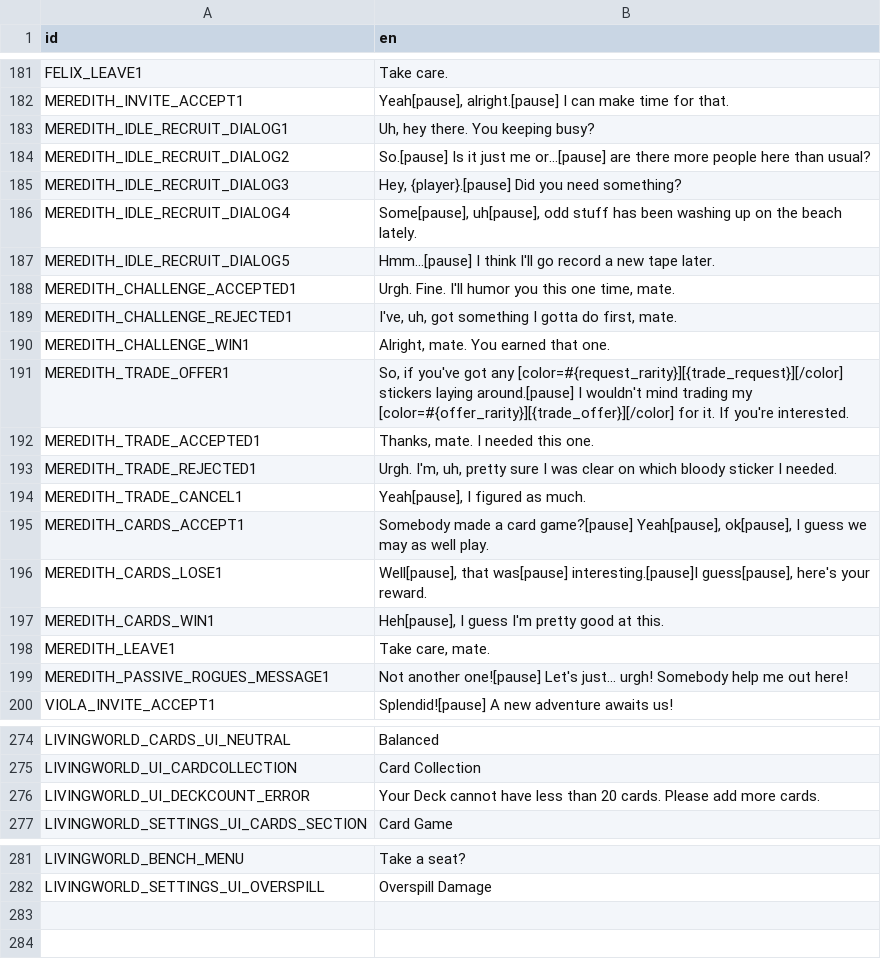
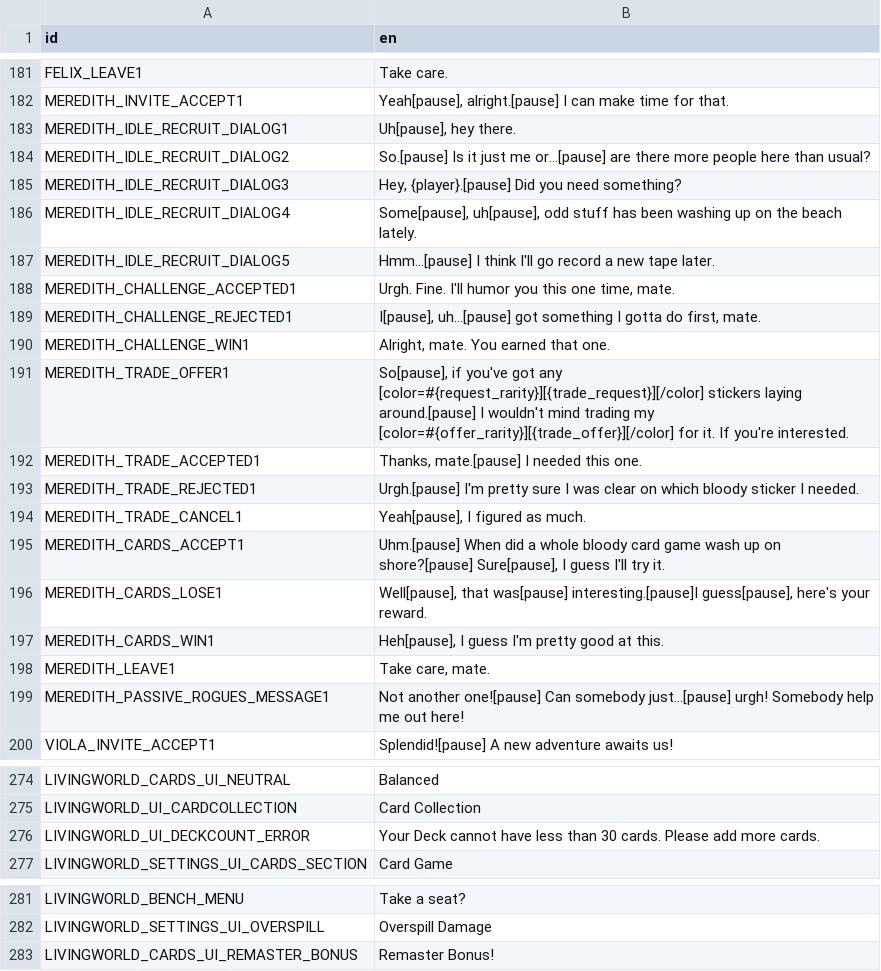
Before and after one commit to ninaforce13/LivingWorld, a CSV file: translations/mod_translations.csv, drawn as a sheet; only a part is shown, gaps mark what is left out.

```diff
--- a/translations/mod_translations.csv
+++ b/translations/mod_translations.csv
@@ -182,3 +182,3 @@ FELIX_LEAVE1,Take care.
 MEREDITH_INVITE_ACCEPT1,"Yeah[pause], alright.[pause] I can make time for that."
-MEREDITH_IDLE_RECRUIT_DIALOG1,"Uh, hey there. You keeping busy?"
+MEREDITH_IDLE_RECRUIT_DIALOG1,"Uh[pause], hey there. "
 MEREDITH_IDLE_RECRUIT_DIALOG2,So.[pause] Is it just me or…[pause] are there more people here than usual?
@@ -188,9 +188,9 @@ MEREDITH_IDLE_RECRUIT_DIALOG5,Hmm…[pause] I think I'll go record a new tape la
 MEREDITH_CHALLENGE_ACCEPTED1,"Urgh. Fine. I'll humor you this one time, mate."
-MEREDITH_CHALLENGE_REJECTED1,"I've, uh, got something I gotta do first, mate."
+MEREDITH_CHALLENGE_REJECTED1,"I[pause], uh…[pause] got something I gotta do first, mate."
 MEREDITH_CHALLENGE_WIN1,"Alright, mate. You earned that one."
-MEREDITH_TRADE_OFFER1,"So, if you've got any [color=#{request_rarity}][{trade_request}][/color] stickers laying around.[pause] I wouldn't mind trading my [color=#{offer_rarity}][{trade_offer}][/color] for it. If you're interested."
-MEREDITH_TRADE_ACCEPTED1,"Thanks, mate. I needed this one."
-MEREDITH_TRADE_REJECTED1,"Urgh. I'm, uh, pretty sure I was clear on which bloody sticker I needed."
+MEREDITH_TRADE_OFFER1,"So[pause], if you've got any [color=#{request_rarity}][{trade_request}][/color] stickers laying around.[pause] I wouldn't mind trading my [color=#{offer_rarity}][{trade_offer}][/color] for it. If you're interested."
+MEREDITH_TRADE_ACCEPTED1,"Thanks, mate.[pause] I needed this one."
+MEREDITH_TRADE_REJECTED1,Urgh.[pause] I'm pretty sure I was clear on which bloody sticker I needed.
 MEREDITH_TRADE_CANCEL1,"Yeah[pause], I figured as much."
-MEREDITH_CARDS_ACCEPT1,"Somebody made a card game?[pause] Yeah[pause], ok[pause], I guess we may as well play."
+MEREDITH_CARDS_ACCEPT1,"Uhm.[pause] When did a whole bloody card game wash up on shore?[pause] Sure[pause], I guess I'll try it."
 MEREDITH_CARDS_LOSE1,"Well[pause], that was[pause] interesting.[pause]I guess[pause], here's your reward."
@@ -198,3 +198,3 @@ MEREDITH_CARDS_WIN1,"Heh[pause], I guess I'm pretty good at this."
 MEREDITH_LEAVE1,"Take care, mate."
-MEREDITH_PASSIVE_ROGUES_MESSAGE1,Not another one![pause] Let's just… urgh! Somebody help me out here!
+MEREDITH_PASSIVE_ROGUES_MESSAGE1,Not another one![pause] Can somebody just…[pause] urgh! Somebody help me out here!
 VIOLA_INVITE_ACCEPT1,Splendid![pause] A new adventure awaits us!
@@ -275,3 +275,3 @@ LIVINGWORLD_CARDS_UI_NEUTRAL,Balanced
 LIVINGWORLD_UI_CARDCOLLECTION,Card Collection
-LIVINGWORLD_UI_DECKCOUNT_ERROR,Your Deck cannot have less than 20 cards. Please add more cards.
+LIVINGWORLD_UI_DECKCOUNT_ERROR,Your Deck cannot have less than 30 cards. Please add more cards.
 LIVINGWORLD_SETTINGS_UI_CARDS_SECTION,Card Game
@@ -282 +282,2 @@ LIVINGWORLD_BENCH_MENU,Take a seat?
 LIVINGWORLD_SETTINGS_UI_OVERSPILL,Overspill Damage
+LIVINGWORLD_CARDS_UI_REMASTER_BONUS,Remaster Bonus!
```
Also changed, not shown: 24 other files.
